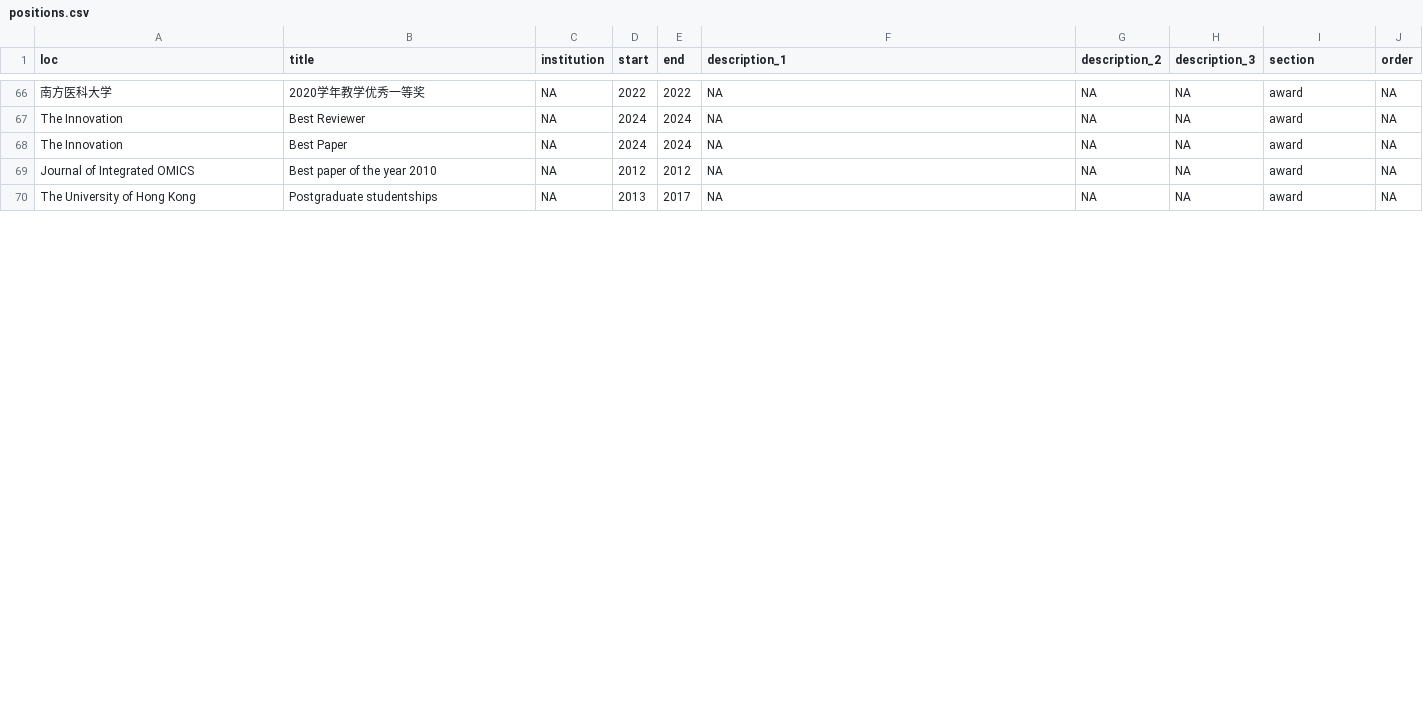
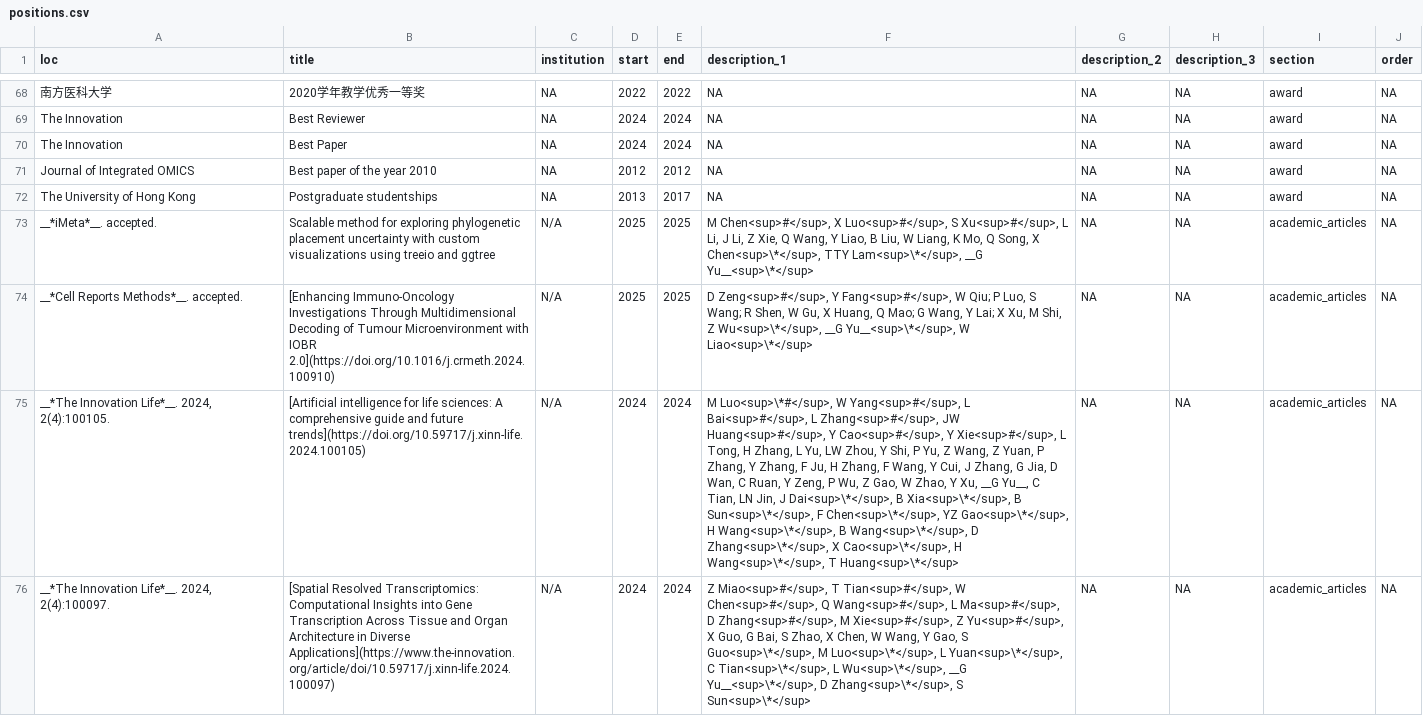
Before and after one commit to GuangchuangYu/cv, a CSV file: positions.csv, drawn as a sheet; only a part is shown, gaps mark what is left out; the diff covers the shown part only; the diff names each change by its address in the sheet, - before the commit and + after, or states it on an @@ line.

```diff
--- a/positions.csv
+++ b/positions.csv
+row 73: __*iMeta*__. accepted. | Scalable method for exploring phylogenetic placement uncertainty with custom visualizations using treeio and ggtree | N/A | 2025 | 2025 | M Chen<sup>#</sup>, X Luo<sup>#</sup>, S Xu<sup>#</sup>, L Li, J Li, Z Xie, Q Wang, Y Liao, B Liu, W Liang, K Mo, Q Song, X Chen<sup>\*</sup>, TTY Lam<sup>\*</sup>, __G Yu__<sup>\*</sup> | NA | NA | academic_articles | NA
+row 74: __*Cell Reports Methods*__. accepted. | [Enhancing Immuno-Oncology Investigations Through Multidimensional Decoding of Tumour Microenvironment with IOBR 2.0](https://doi.org/10.1016/j.crmeth.2024.100910) | N/A | 2025 | 2025 | D Zeng<sup>#</sup>, Y Fang<sup>#</sup>, W Qiu; P Luo, S Wang; R Shen, W Gu, X Huang, Q Mao; G Wang, Y Lai; X Xu, M Shi, Z Wu<sup>\*</sup>, __G Yu__<sup>\*</sup>, W Liao<sup>\*</sup> | NA | NA | academic_articles | NA
+row 75: __*The Innovation Life*__. 2024, 2(4):100105. | [Artificial intelligence for life sciences: A comprehensive guide and future trends](https://doi.org/10.59717/j.xinn-life.2024.100105) | N/A | 2024 | 2024 | M Luo<sup>\*#</sup>, W Yang<sup>#</sup>, L Bai<sup>#</sup>, L Zhang<sup>#</sup>, JW Huang<sup>#</sup>, Y Cao<sup>#</sup>, Y Xie<sup>#</sup>, L Tong, H Zhang, L Yu, LW Zhou, Y Shi, P Yu, Z Wang, Z Yuan, P Zhang, Y Zhang, F Ju, H Zhang, F Wang, Y Cui, J Zhang, G Jia, D Wan, C Ruan, Y Zeng, P Wu, Z Gao, W Zhao, Y Xu, __G Yu__, C Tian, LN Jin, J Dai<sup>\*</sup>, B Xia<sup>\*</sup>, B Sun<sup>\*</sup>, F Chen<sup>\*</sup>, YZ Gao<sup>\*</sup>, H Wang<sup>\*</sup>, B Wang<sup>\*</sup>, D Zhang<sup>\*</sup>, X Cao<sup>\*</sup>, H Wang<sup>\*</sup>, T Huang<sup>\*</sup> | NA | NA | academic_articles | NA
+row 76: __*The Innovation Life*__. 2024, 2(4):100097. | [Spatial Resolved Transcriptomics: Computational Insights into Gene Transcription Across Tissue and Organ Architecture in Diverse Applications](https://www.the-innovation.org/article/doi/10.59717/j.xinn-life.2024.100097) | N/A | 2024 | 2024 | Z Miao<sup>#</sup>, T Tian<sup>#</sup>, W Chen<sup>#</sup>, Q Wang<sup>#</sup>, L Ma<sup>#</sup>, D Zhang<sup>#</sup>, M Xie<sup>#</sup>, Z Yu<sup>#</sup>, X Guo, G Bai, S Zhao, X Chen, W Wang, Y Gao, S Guo<sup>\*</sup>, M Luo<sup>\*</sup>, L Yuan<sup>\*</sup>, C Tian<sup>\*</sup>, L Wu<sup>\*</sup>, __G Yu__<sup>\*</sup>, D Zhang<sup>\*</sup>, S Sun<sup>\*</sup> | NA | NA | academic_articles | NA
```
Also changed, not shown: 3 added rows and 11 edited cells elsewhere in this file, 7 other files.
